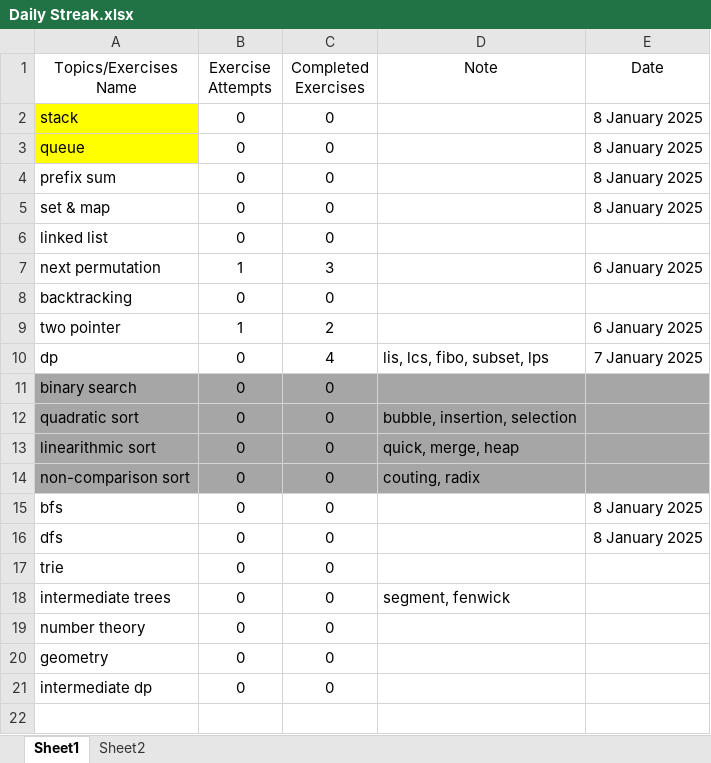
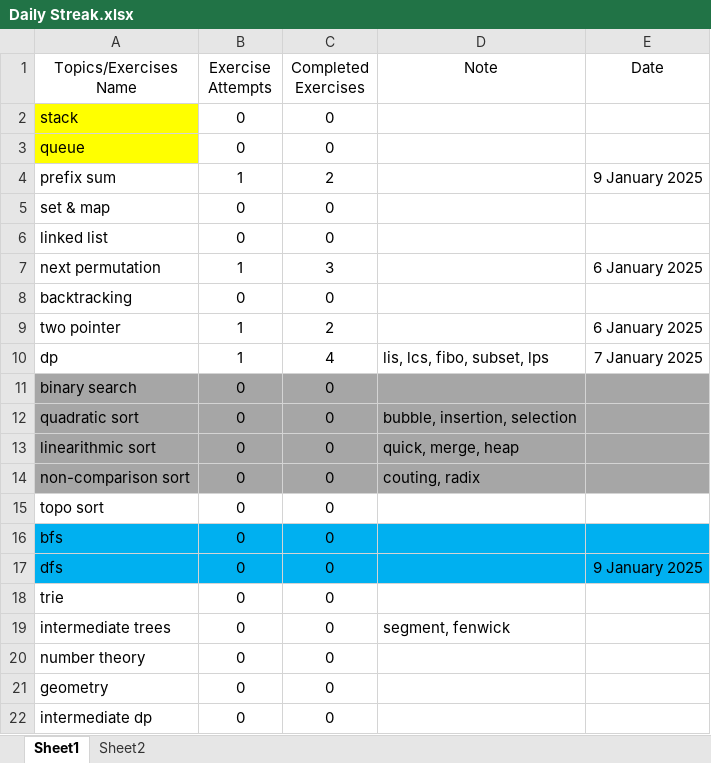
Before and after one commit to Tcoder206/cpp-dsa-2025, an Excel workbook: Daily Streak.xlsx, sheet Sheet1, drawn as a sheet; values as stored, in another font and other column widths than the file's, no borders; addresses are those after the commit; the diff names each change by its address in the sheet, - before the commit and + after, or states it on an @@ line.

```diff
--- a/Daily Streak.xlsx (sheet Sheet1)
+++ b/Daily Streak.xlsx (sheet Sheet1)
-E2:E3 (Date): 8 January 2025
+E2:E3 (Date): (empty)
-B4 (Exercise Attempts): 0
+B4 (Exercise Attempts): 1
-C4 (Completed Exercises): 0
+C4 (Completed Exercises): 2
-E4 (Date): 8 January 2025
+E4 (Date): 9 January 2025
-E5 (Date): 8 January 2025
+E5 (Date): (empty)
-B10 (Exercise Attempts): 0
+B10 (Exercise Attempts): 1
+row 15: topo sort | 0 | 0
-A16:E17 fill: none
+A16:E17 fill: #00B0F0
-E16 (Date): 8 January 2025
+E16 (Date): (empty)
-E17 (Date): 8 January 2025
+E17 (Date): 9 January 2025
```
Also changed, not shown: 8 other files.
